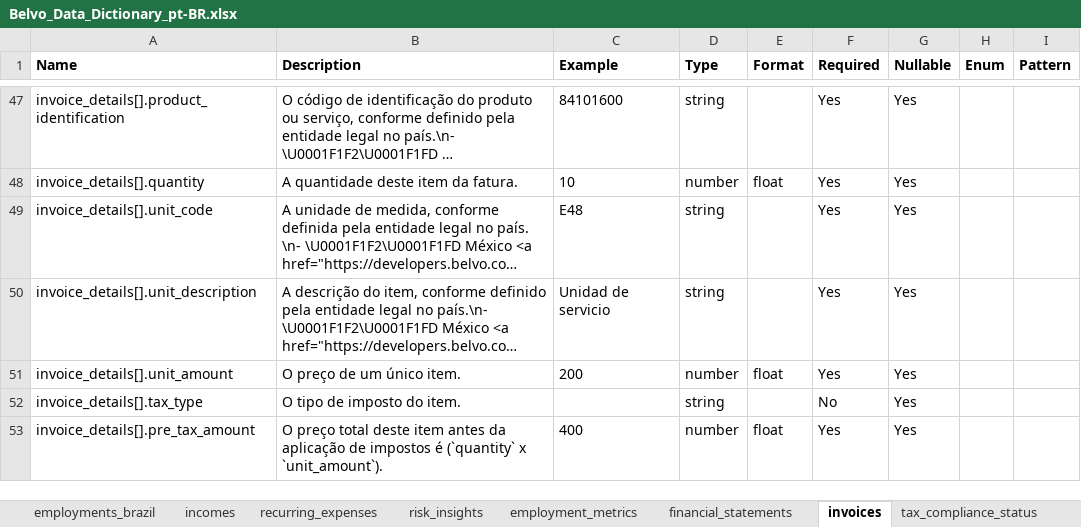
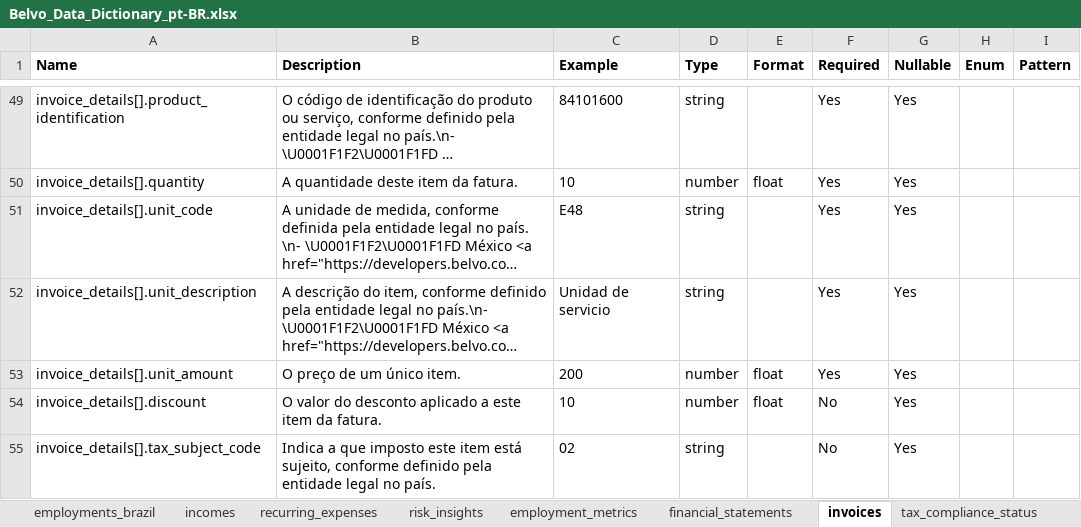
Before and after one commit to belvo-finance-opensource/documentation, an Excel workbook: data_dictionaries/pt-BR/Belvo_Data_Dictionary_pt-BR.xlsx, sheet invoices, drawn as a sheet; only a part is shown, gaps mark what is left out; the shorter side is filled out with more unchanged rows; long unchanged cells end in …; values as stored, in another font and other column widths than the file's, no borders; addresses are those after the commit; the diff covers the shown part only; the diff names each change by its address in the sheet, - before the commit and + after, or states it on an @@ line.

```diff
--- a/data_dictionaries/pt-BR/Belvo_Data_Dictionary_pt-BR.xlsx (sheet invoices)
+++ b/data_dictionaries/pt-BR/Belvo_Data_Dictionary_pt-BR.xlsx (sheet invoices)
+row 54: invoice_details[].discount | O valor do desconto aplicado a este item da fatura. | 10 | number | float | No | Yes
-A55 (Name): invoice_details[].tax_type
+A55 (Name): invoice_details[].tax_subject_code
-B55 (Description): O tipo de imposto do item.
+B55 (Description): Indica a que imposto este item está sujeito, conforme definido pela entidade legal no país.
-C55 (Example): (empty)
+C55 (Example): 02
```
Also changed, not shown: 6 added rows elsewhere in this sheet, data_dictionaries/en/Belvo_Data_Dictionary_en.xlsx, data_dictionaries/es/Belvo_Data_Dictionary_es.xlsx, 3 other files.
